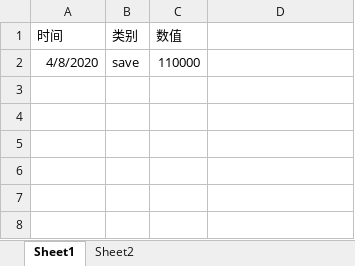
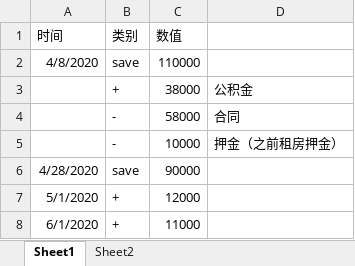
Before and after one commit to a592955699/InOut, an Excel workbook: InOut.xlsx, sheet Sheet1, drawn as a sheet; values as stored, in another font and other column widths than the file's, no borders; the diff names each change by its address in the sheet, - before the commit and + after, or states it on an @@ line.

Commit message:
test

```diff
--- a/InOut.xlsx (sheet Sheet1)
+++ b/InOut.xlsx (sheet Sheet1)
+row 3:  | + | 38000 | 公积金
+row 4:  | - | 58000 | 合同
+row 5:  | - | 10000 | 押金（之前租房押金）
+row 6: 4/28/2020 | save | 90000
+row 7: 5/1/2020 | + | 12000
+row 8: 6/1/2020 | + | 11000
```
Also changed, not shown: sheet Sheet2.
